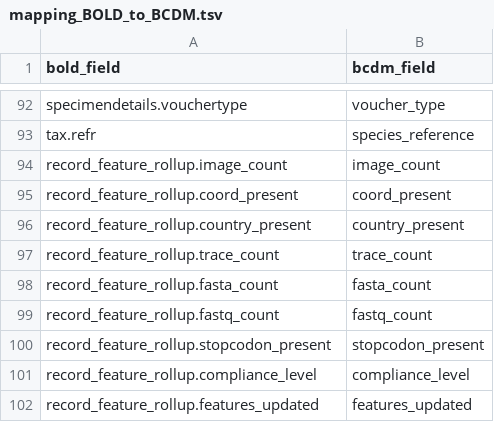
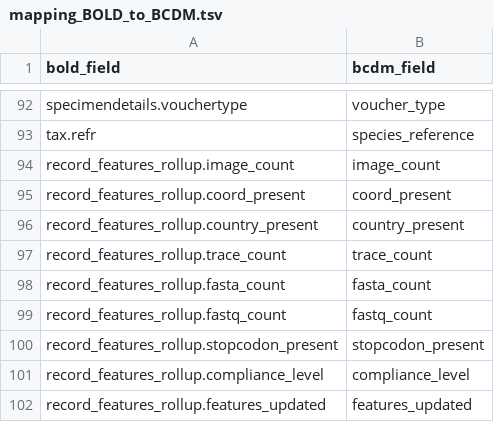
Before and after one commit to biolytica/bcdm-forensic-ext, a TSV file: mapping_BOLD_to_BCDM.tsv, drawn as a sheet; only a part is shown, gaps mark what is left out.

Commit message:
Update mapping_BOLD_to_BCDM.tsv

```diff
--- a/mapping_BOLD_to_BCDM.tsv
+++ b/mapping_BOLD_to_BCDM.tsv
@@ -93,10 +93,10 @@ specimendetails.vouchertype	voucher_type
 tax.refr	species_reference
-record_feature_rollup.image_count	image_count
-record_feature_rollup.coord_present	coord_present
-record_feature_rollup.country_present	country_present
-record_feature_rollup.trace_count	trace_count
-record_feature_rollup.fasta_count	fasta_count
-record_feature_rollup.fastq_count	fastq_count
-record_feature_rollup.stopcodon_present	stopcodon_present
-record_feature_rollup.compliance_level	compliance_level
-record_feature_rollup.features_updated	features_updated
+record_features_rollup.image_count	image_count
+record_features_rollup.coord_present	coord_present
+record_features_rollup.country_present	country_present
+record_features_rollup.trace_count	trace_count
+record_features_rollup.fasta_count	fasta_count
+record_features_rollup.fastq_count	fastq_count
+record_features_rollup.stopcodon_present	stopcodon_present
+record_features_rollup.compliance_level	compliance_level
+record_features_rollup.features_updated	features_updated
```
